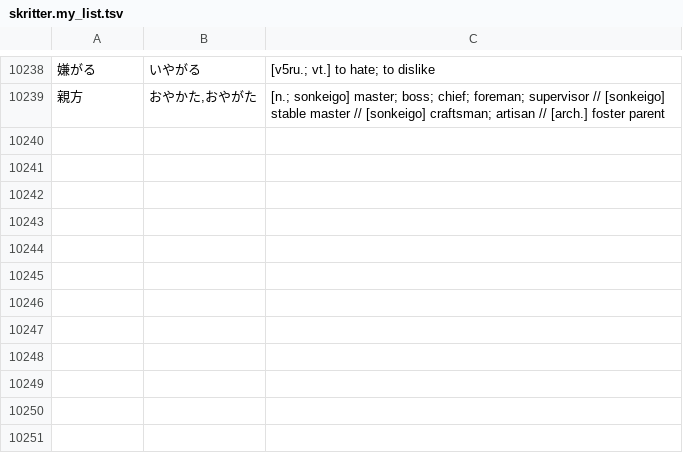
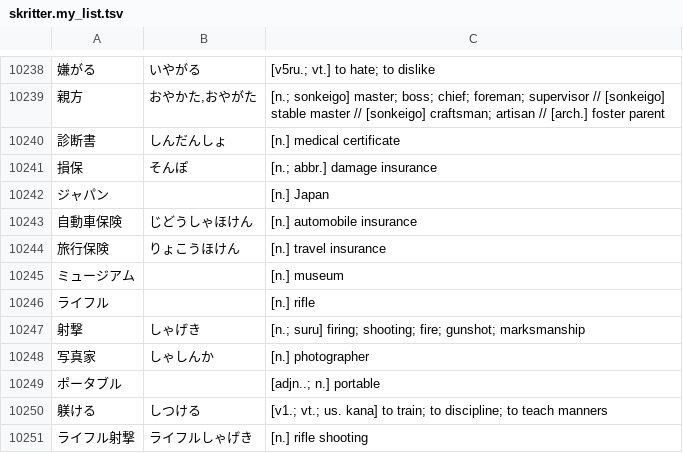
Before and after one commit to attilammagyar/jp-flashcards, a TSV file: skritter/skritter.my_list.tsv, drawn as a sheet; only a part is shown, gaps mark what is left out.

Commit message:
add words to Skritter from NHK Easy News

```diff
--- a/skritter/skritter.my_list.tsv
+++ b/skritter/skritter.my_list.tsv
@@ -10239 +10239,13 @@
 親方	おやかた,おやがた	[n.; sonkeigo] master; boss; chief; foreman; supervisor // [sonkeigo] stable master // [sonkeigo] craftsman; artisan // [arch.] foster parent
+診断書	しんだんしょ	[n.] medical certificate
+損保	そんぽ	[n.; abbr.] damage insurance
+ジャパン		[n.] Japan
+自動車保険	じどうしゃほけん	[n.] automobile insurance
+旅行保険	りょこうほけん	[n.] travel insurance
+ミュージアム		[n.] museum
+ライフル		[n.] rifle
+射撃	しゃげき	[n.; suru] firing; shooting; fire; gunshot; marksmanship
+写真家	しゃしんか	[n.] photographer
+ポータブル		[adjn..; n.] portable
+躾ける	しつける	[v1.; vt.; us. kana] to train; to discipline; to teach manners
+ライフル射撃	ライフルしゃげき	[n.] rifle shooting
```
Also changed, not shown: skritter/yomikata_blacklist.tsv.
